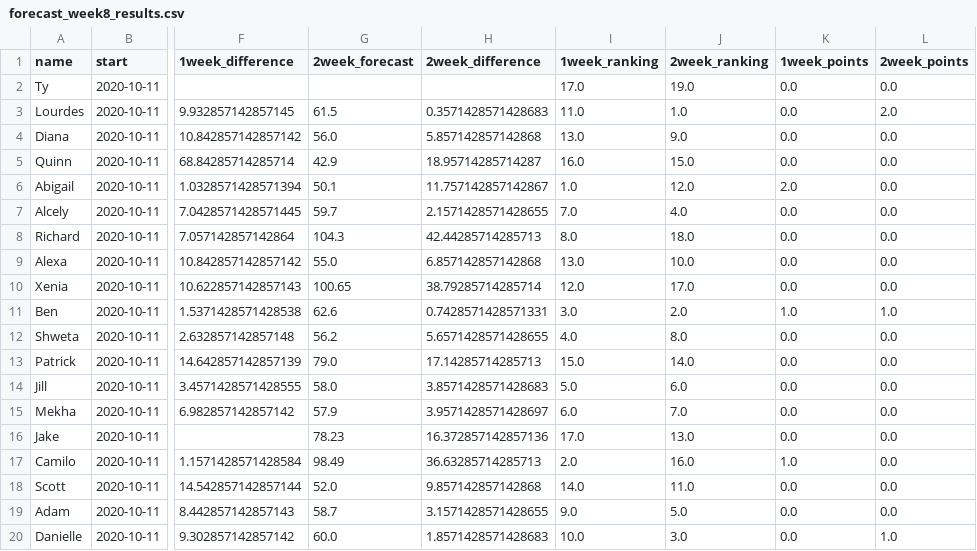
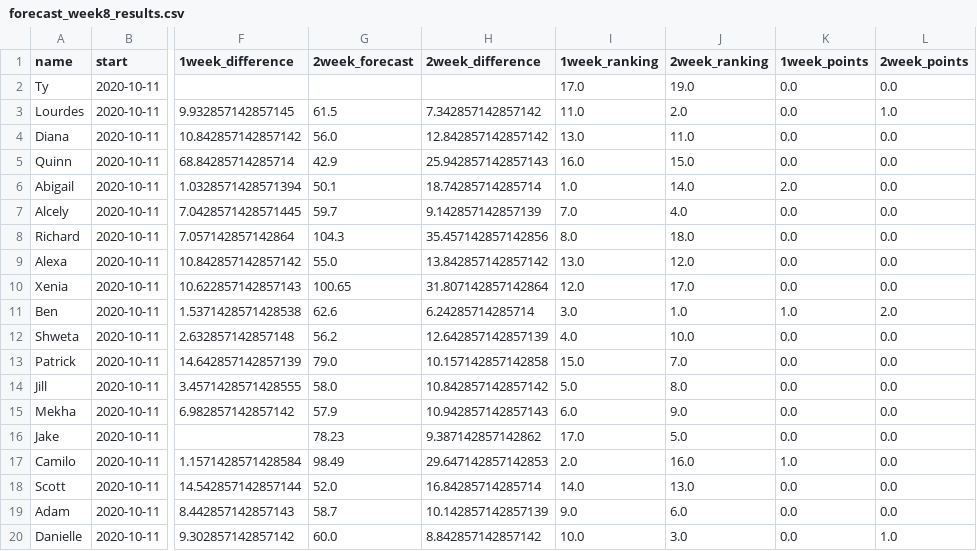
Before and after one commit to HAS-Tools-Fall2020/forecasting, a CSV file: weekly_results/forecast_week8_results.csv, drawn as a sheet; only a part is shown, gaps mark what is left out; the diff names each change by its address in the sheet, - before the commit and + after, or states it on an @@ line.

```diff
--- a/weekly_results/forecast_week8_results.csv
+++ b/weekly_results/forecast_week8_results.csv
-H3 (2week_difference): 0.3571428571428683
+H3 (2week_difference): 7.342857142857142
-J3 (2week_ranking): 1.0
+J3 (2week_ranking): 2.0
-L3 (2week_points): 2.0
+L3 (2week_points): 1.0
-H4 (2week_difference): 5.857142857142868
+H4 (2week_difference): 12.842857142857142
-J4 (2week_ranking): 9.0
+J4 (2week_ranking): 11.0
-H5 (2week_difference): 18.95714285714287
+H5 (2week_difference): 25.942857142857143
-H6 (2week_difference): 11.757142857142867
+H6 (2week_difference): 18.74285714285714
-J6 (2week_ranking): 12.0
+J6 (2week_ranking): 14.0
-H7 (2week_difference): 2.1571428571428655
+H7 (2week_difference): 9.142857142857139
-H8 (2week_difference): 42.44285714285713
+H8 (2week_difference): 35.457142857142856
-H9 (2week_difference): 6.857142857142868
+H9 (2week_difference): 13.842857142857142
-J9 (2week_ranking): 10.0
+J9 (2week_ranking): 12.0
-H10 (2week_difference): 38.79285714285714
+H10 (2week_difference): 31.807142857142864
-H11 (2week_difference): 0.7428571428571331
+H11 (2week_difference): 6.24285714285714
-J11 (2week_ranking): 2.0
+J11 (2week_ranking): 1.0
-L11 (2week_points): 1.0
+L11 (2week_points): 2.0
-H12 (2week_difference): 5.6571428571428655
+H12 (2week_difference): 12.642857142857139
-J12 (2week_ranking): 8.0
+J12 (2week_ranking): 10.0
-H13 (2week_difference): 17.14285714285713
+H13 (2week_difference): 10.157142857142858
-J13 (2week_ranking): 14.0
+J13 (2week_ranking): 7.0
-H14 (2week_difference): 3.8571428571428683
+H14 (2week_difference): 10.842857142857142
-J14 (2week_ranking): 6.0
+J14 (2week_ranking): 8.0
-H15 (2week_difference): 3.9571428571428697
+H15 (2week_difference): 10.942857142857143
-J15 (2week_ranking): 7.0
+J15 (2week_ranking): 9.0
-H16 (2week_difference): 16.372857142857136
+H16 (2week_difference): 9.387142857142862
-J16 (2week_ranking): 13.0
+J16 (2week_ranking): 5.0
-H17 (2week_difference): 36.63285714285713
+H17 (2week_difference): 29.647142857142853
-H18 (2week_difference): 9.857142857142868
+H18 (2week_difference): 16.84285714285714
-J18 (2week_ranking): 11.0
+J18 (2week_ranking): 13.0
-H19 (2week_difference): 3.1571428571428655
+H19 (2week_difference): 10.142857142857139
-J19 (2week_ranking): 5.0
+J19 (2week_ranking): 6.0
-H20 (2week_difference): 1.8571428571428683
+H20 (2week_difference): 8.842857142857142
```
Also changed, not shown: 1 other file.
